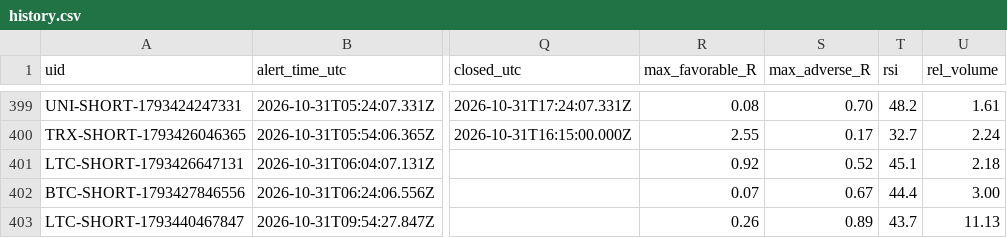
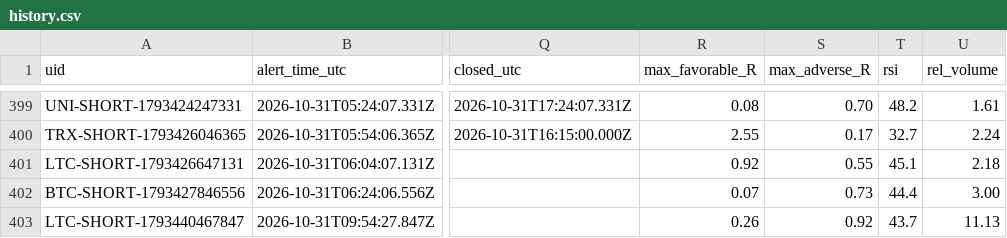
Before and after one commit to dan-spe06/surge-radar, a CSV file: data/history.csv, drawn as a sheet; only a part is shown, gaps mark what is left out; the diff names each change by its address in the sheet, - before the commit and + after, or states it on an @@ line.

```diff
--- a/data/history.csv
+++ b/data/history.csv
-S401 (max_adverse_R): 0.52
+S401 (max_adverse_R): 0.55
-S402 (max_adverse_R): 0.67
+S402 (max_adverse_R): 0.73
-S403 (max_adverse_R): 0.89
+S403 (max_adverse_R): 0.92
```
Also changed, not shown: 3 other files.
